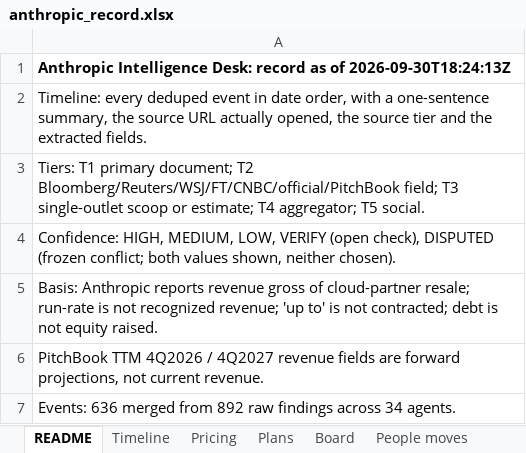
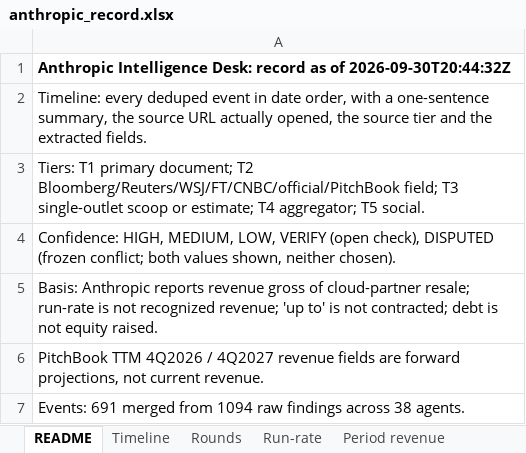
Before and after one commit to HRPB-SA/pitchbook-analyst-agent, an Excel workbook: data/anthropic_record.xlsx, sheet README, drawn as a sheet; values as stored, in another font and other column widths than the file's, no borders; the diff names each change by its address in the sheet, - before the commit and + after, or states it on an @@ line.

```diff
--- a/data/anthropic_record.xlsx (sheet README)
+++ b/data/anthropic_record.xlsx (sheet README)
+sheet tab: Rounds
+sheet tab: Run-rate
+sheet tab: Period revenue
-A1: …as of 2026-09-30T18:24:13Z
+A1: …as of 2026-09-30T20:44:32Z
-A7: Events: 636 merged from 892 raw findings across 34 agents.
+A7: Events: 691 merged from 1094 raw findings across 38 agents.
```
Also changed, not shown: sheet Timeline, sheet Entities, sheet Conflicts (frozen), sheet Open items, other sheet tabs, 2 other files.
